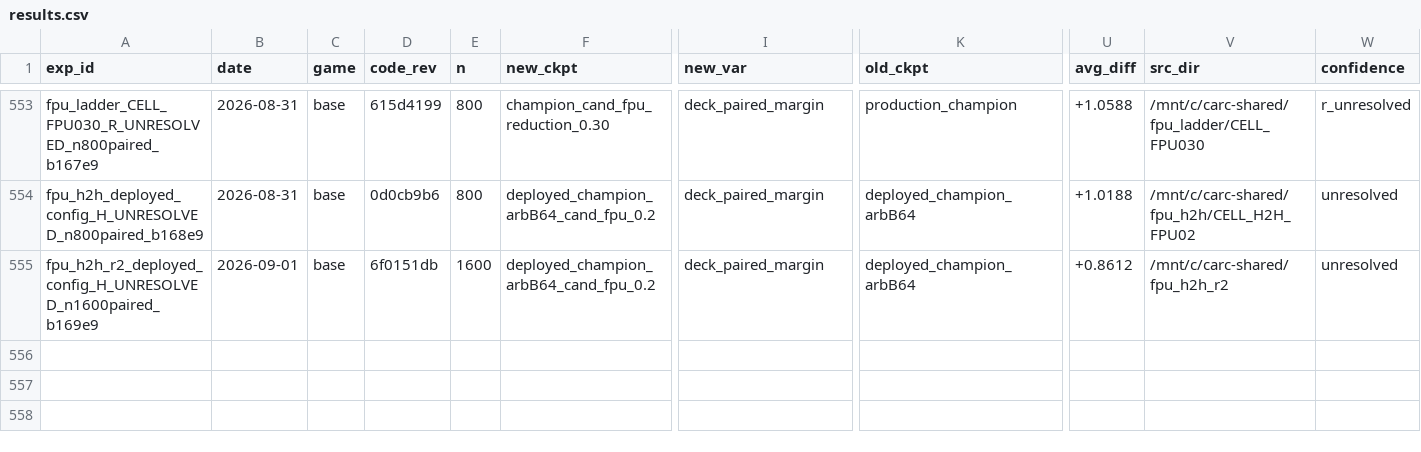
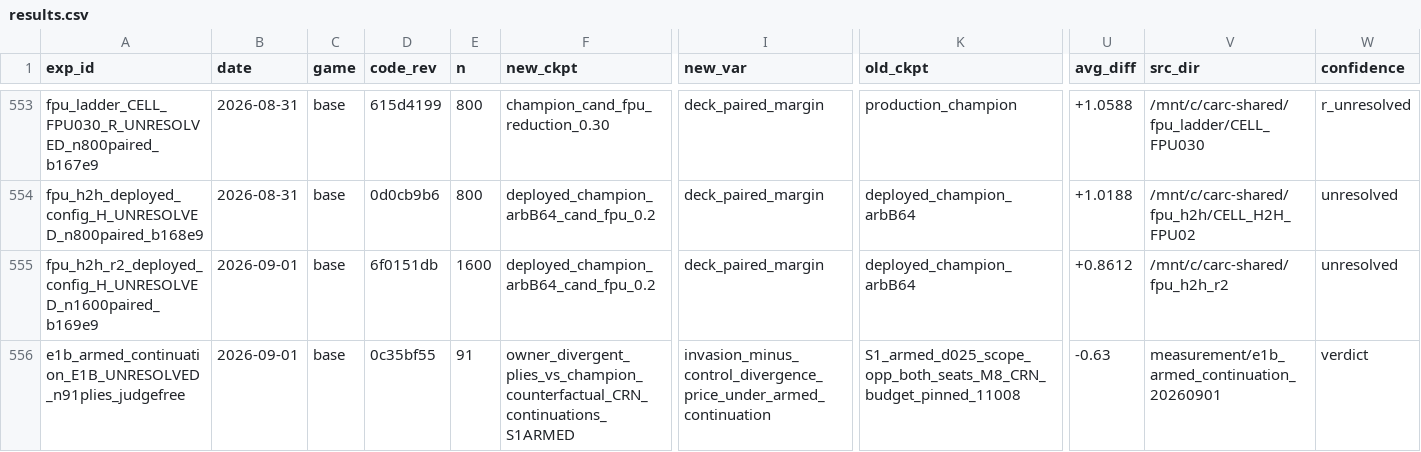
Before and after one commit to dentaljosh/carcassone, a CSV file: experiments/results.csv, drawn as a sheet; only a part is shown, gaps mark what is left out; rows hold the shown columns only; the diff names each change by its address in the sheet, - before the commit and + after, or states it on an @@ line.

```diff
--- a/experiments/results.csv
+++ b/experiments/results.csv
+row 556: e1b_armed_continuation_E1B_UNRESOLVED_n91plies_judgefree | 2026-09-01 | base | 0c35bf55 | 91 | owner_divergent_plies_vs_champion_counterfactual_CRN_continuations_S1ARMED | invasion_minus_control_divergence_price_under_armed_continuation | S1_armed_d025_scope_opp_both_seats_M8_CRN_budget_pinned_11008 | -0.63 | measurement/e1b_armed_continuation_20260901 | verdict
```
Also changed, not shown: governance/CLAIM_REGISTRY.csv, 5 other files.
